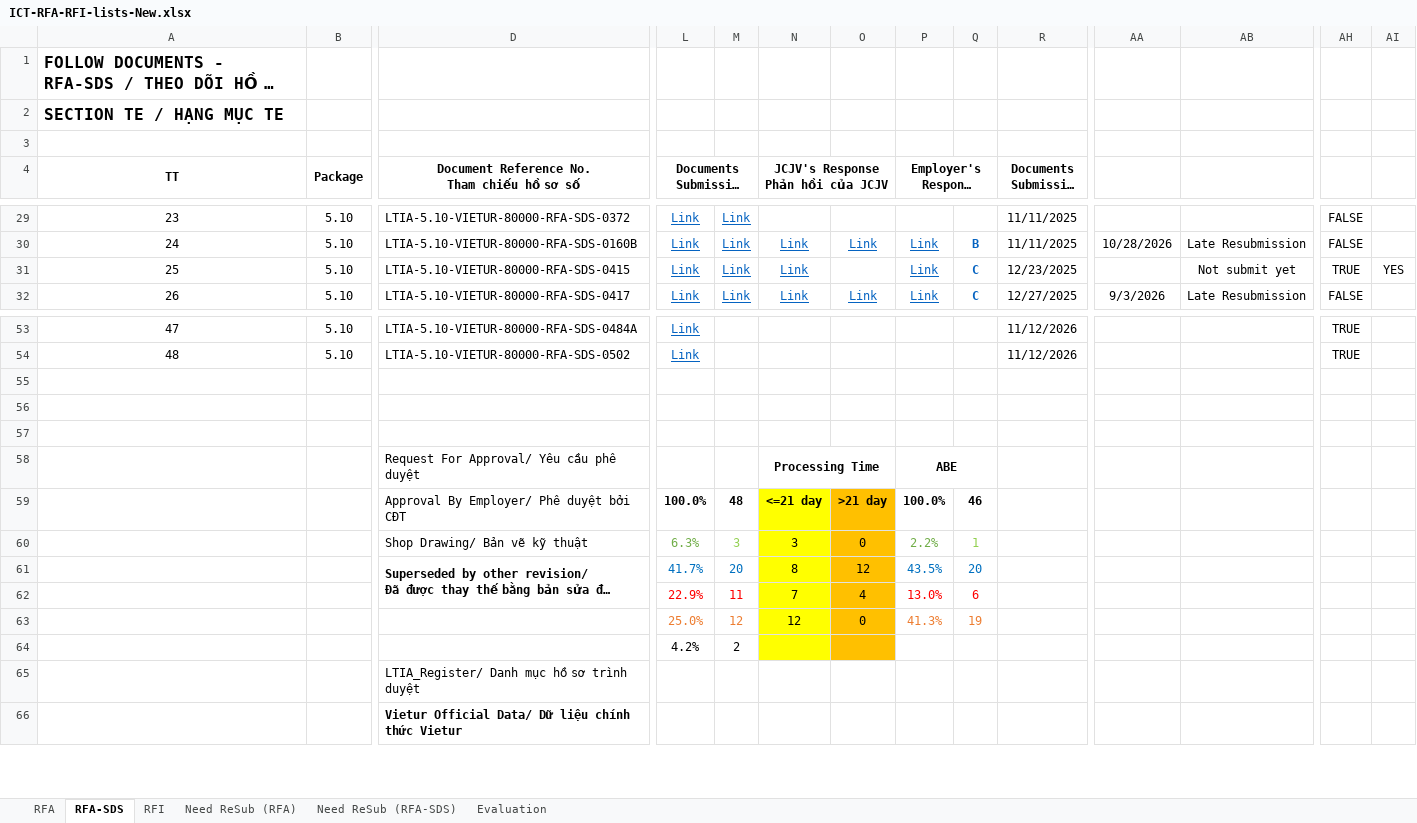
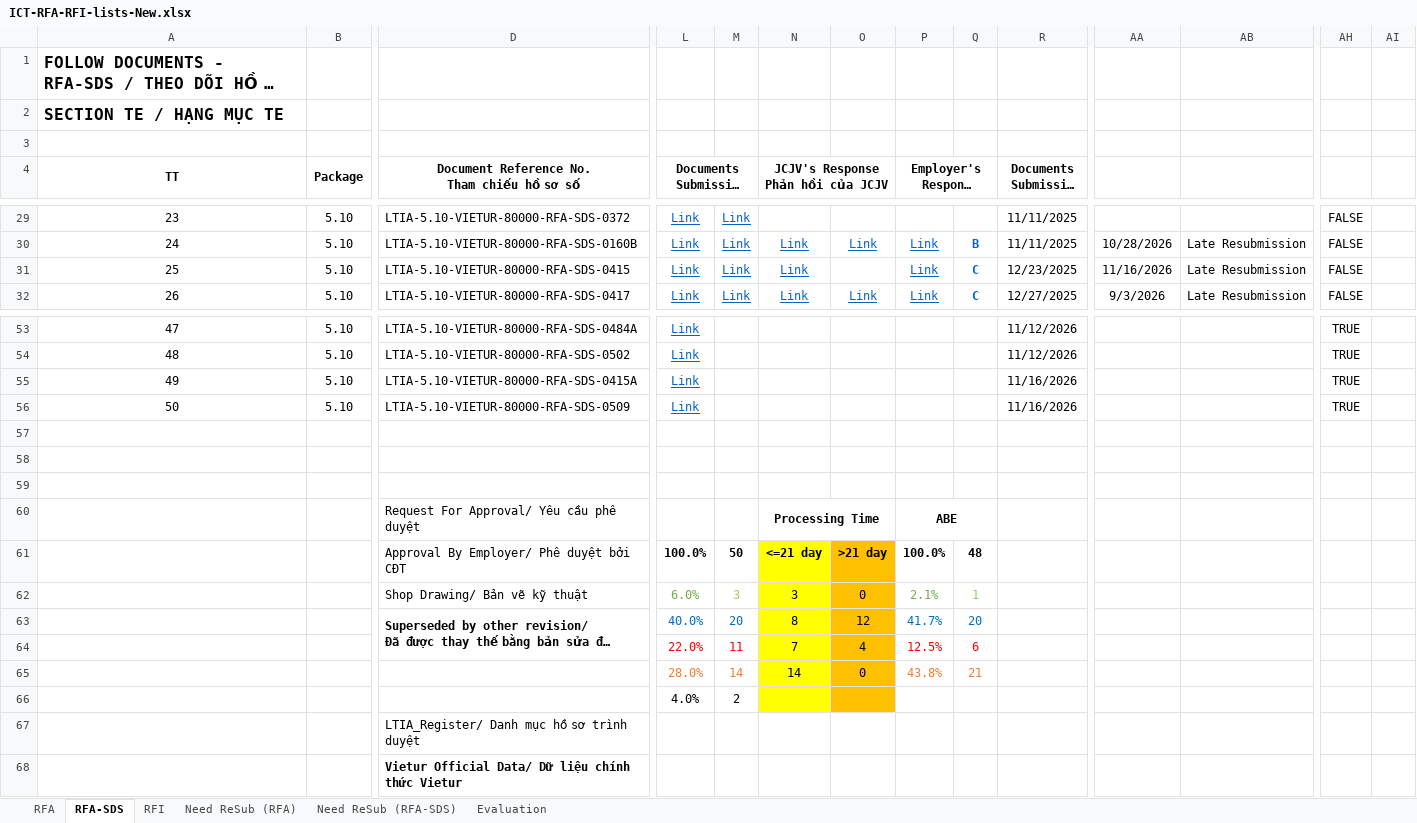
Before and after one commit to Shi-49-94-444-4444/ltia-ict-dashboard, an Excel workbook: ICT-RFA-RFI-lists-New.xlsx, sheet RFA-SDS, drawn as a sheet; only a part is shown, gaps mark what is left out; long unchanged cells end in …; values as stored, in another font and other column widths than the file's, no borders; conditional formats not drawn; removed rows and columns are numbered as before the commit, all else as after; rows hold the shown columns only; the diff names each change by its address in the sheet, - before the commit and + after, or states it on an @@ line.

Commit message:
Auto-sync Excel 2026-11-16 10:42:57

```diff
--- a/ICT-RFA-RFI-lists-New.xlsx (sheet RFA-SDS)
+++ b/ICT-RFA-RFI-lists-New.xlsx (sheet RFA-SDS)
-AA31: (empty)
+AA31: 11/16/2026
-AB31: Not submit yet
+AB31: Late Resubmission
-AH31: TRUE
+AH31: FALSE
-AI31: YES
+AI31: (empty)
+row 55: 49 | 5.10 | LTIA-5.10-VIETUR-80000-RFA-SDS-0415A | Link |  |  |  |  |  | 11/16/2026 |  |  | TRUE
+row 56: 50 | 5.10 | LTIA-5.10-VIETUR-80000-RFA-SDS-0509 | Link |  |  |  |  |  | 11/16/2026 |  |  | TRUE
-M61: 48
+M61: 50
-Q61: 46
+Q61: 48
-L62: 6.3%
+L62: 6.0%
-P62: 2.2%
+P62: 2.1%
-L63: 41.7%
+L63: 40.0%
-P63: 43.5%
+P63: 41.7%
-L64: 22.9%
+L64: 22.0%
-P64: 13.0%
+P64: 12.5%
-row 63:  |  |  | 25.0% | 12 | 12 | 0 | 41.3% | 19
+row 65:  |  |  | 28.0% | 14 | 14 | 0 | 43.8% | 21
-L66: 4.2%
+L66: 4.0%
```
Also changed, not shown: sheet Need ReSub (RFA-SDS), sheet RFA, sheet Evaluation, formulas that keep their value, 1 other file.
